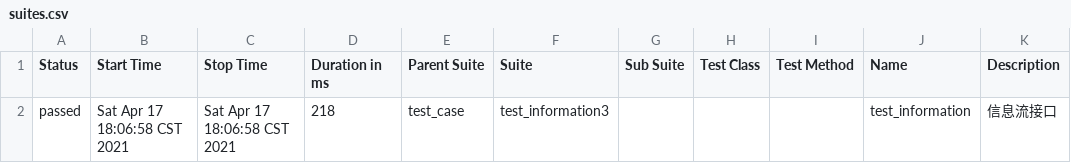
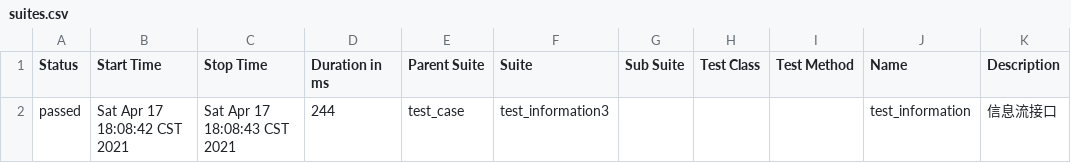
Before and after one commit to Gitzfs/MyGit, a CSV file: pytest_allure_test/report/reporthtml/data/suites.csv, drawn as a sheet.

```diff
--- a/pytest_allure_test/report/reporthtml/data/suites.csv
+++ b/pytest_allure_test/report/reporthtml/data/suites.csv
@@ -1,2 +1,2 @@
 "Status","Start Time","Stop Time","Duration in ms","Parent Suite","Suite","Sub Suite","Test Class","Test Method","Name","Description"
-"passed","Sat Apr 17 18:06:58 CST 2021","Sat Apr 17 18:06:58 CST 2021","218","test_case","test_information3","","","","test_information","信息流接口"
+"passed","Sat Apr 17 18:08:42 CST 2021","Sat Apr 17 18:08:43 CST 2021","244","test_case","test_information3","","","","test_information","信息流接口"
```
Also changed, not shown: 17 other files.
